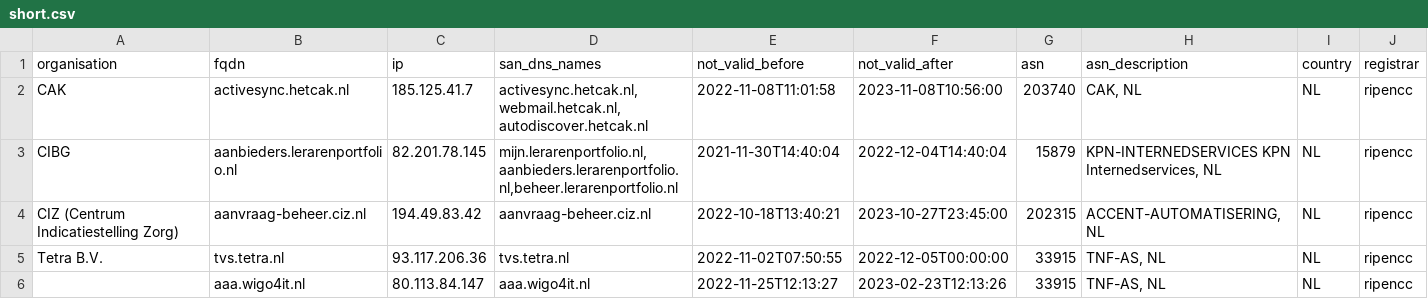
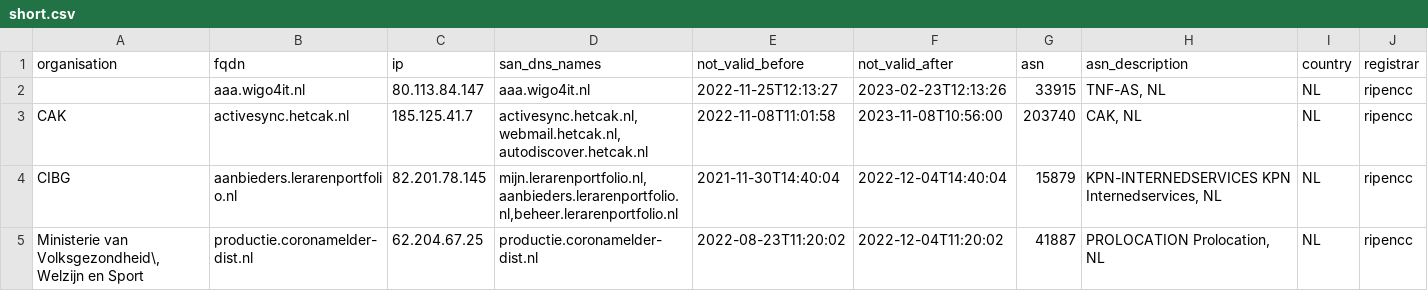
Before and after one commit to okoeroo/pkioverheidfinale, a CSV file: samples/short.csv, drawn as a sheet; only a part is shown; removed rows and columns are numbered as before the commit, all else as after; rows hold the shown columns only; the diff names each change by its address in the sheet, - before the commit and + after, or states it on an @@ line.

Commit message:
New example list

```diff
--- a/samples/short.csv
+++ b/samples/short.csv
@@ row 6 moved to row 2: aaa.wigo4it.nl @@
-row 4: CIZ (Centrum Indicatiestelling Zorg) | aanvraag-beheer.ciz.nl | 194.49.83.42 | aanvraag-beheer.ciz.nl | 2022-10-18T13:40:21 | 2023-10-27T23:45:00 | 202315 | ACCENT-AUTOMATISERING, NL | NL | ripencc
-row 5: Tetra B.V. | tvs.tetra.nl | 93.117.206.36 | tvs.tetra.nl | 2022-11-02T07:50:55 | 2022-12-05T00:00:00 | 33915 | TNF-AS, NL | NL | ripencc
+row 5: Ministerie van Volksgezondheid\, Welzijn en Sport | productie.coronamelder-dist.nl | 62.204.67.25 | productie.coronamelder-dist.nl | 2022-08-23T11:20:02 | 2022-12-04T11:20:02 | 41887 | PROLOCATION Prolocation, NL | NL | ripencc
```
Also changed, not shown: 1 other file.
